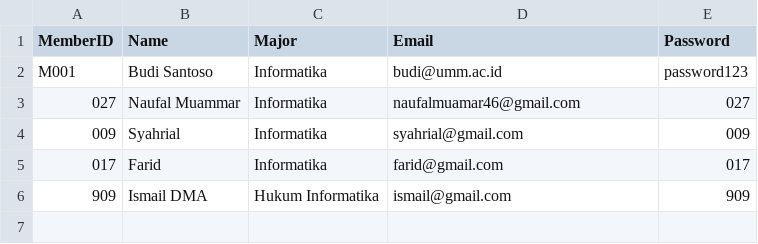
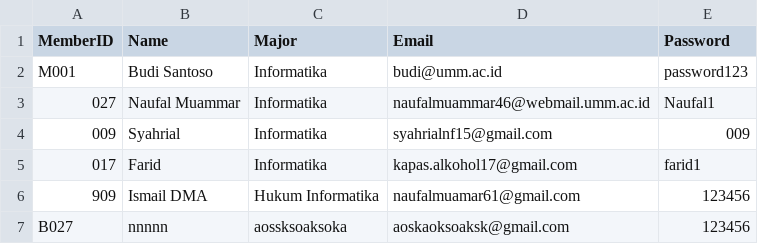
Before and after one commit to Frdalf/OOPLibrarySystem_TeamUltiNolan, a CSV file: Final project PBO/data/members.csv, drawn as a sheet.

Commit message:
perubahan warna dan penambahan fitur forgot password

```diff
--- a/Final project PBO/data/members.csv
+++ b/Final project PBO/data/members.csv
@@ -2,5 +2,6 @@
 "M001","Budi Santoso","Informatika","budi@umm.ac.id","password123"
-"027","Naufal Muammar","Informatika","naufalmuamar46@gmail.com","027"
-"009","Syahrial","Informatika","syahrial@gmail.com","009"
-"017","Farid","Informatika","farid@gmail.com","017"
-"909","Ismail DMA","Hukum Informatika","ismail@gmail.com","909"
+"027","Naufal Muammar","Informatika","naufalmuammar46@webmail.umm.ac.id","Naufal1"
+"009","Syahrial","Informatika","syahrialnf15@gmail.com","009"
+"017","Farid","Informatika","kapas.alkohol17@gmail.com","farid1"
+"909","Ismail DMA","Hukum Informatika","naufalmuamar61@gmail.com","123456"
+"B027","nnnnn","aossksoaksoka","aoskaoksoaksk@gmail.com","123456"
```
Also changed, not shown: Final project PBO/data/books.csv, Final project PBO/data/transactions.csv, 34 other files.
